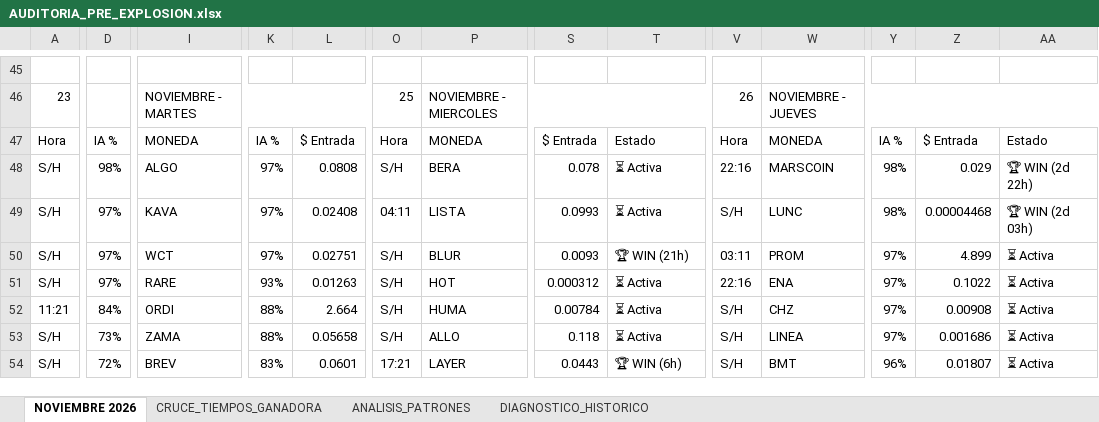
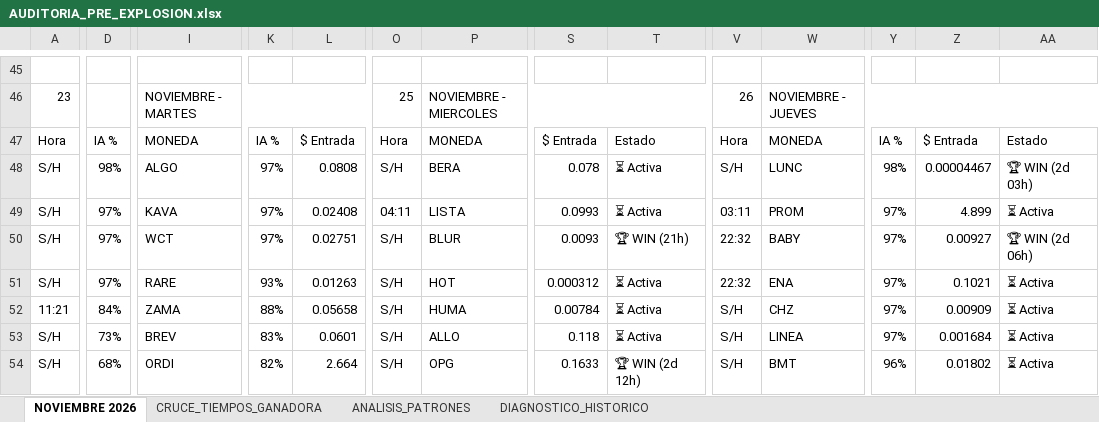
Before and after one commit to kjanoto-coder/panel-cripto, an Excel workbook: AUDITORIA_PRE_EXPLOSION.xlsx, sheet NOVIEMBRE 2026, drawn as a sheet; only a part is shown, gaps mark what is left out; values as stored, in another font and other column widths than the file's, no cell formats; the diff covers the shown part only; the diff names each change by its address in the sheet, - before the commit and + after, or states it on an @@ line.

```diff
--- a/AUDITORIA_PRE_EXPLOSION.xlsx (sheet NOVIEMBRE 2026)
+++ b/AUDITORIA_PRE_EXPLOSION.xlsx (sheet NOVIEMBRE 2026)
-V48: 22:16
+V48: S/H
-W48: MARSCOIN
+W48: LUNC
-Z48: 0.029
+Z48: 0.00004467
-AA48: 🏆 WIN (2d 22h)
+AA48: 🏆 WIN (2d 03h)
-V49: S/H
+V49: 03:11
-W49: LUNC
+W49: PROM
-Y49: 98%
+Y49: 97%
-Z49: 0.00004468
+Z49: 4.899
-AA49: 🏆 WIN (2d 03h)
+AA49: ⏳ Activa
-V50: 03:11
+V50: 22:32
-W50: PROM
+W50: BABY
-Z50: 4.899
+Z50: 0.00927
-AA50: ⏳ Activa
+AA50: 🏆 WIN (2d 06h)
-V51: 22:16
+V51: 22:32
-Z51: 0.1022
+Z51: 0.1021
-I52: ORDI
+I52: ZAMA
-L52: 2.664
+L52: 0.05658
-Z52: 0.00908
+Z52: 0.00909
-I53: ZAMA
+I53: BREV
-K53: 88%
+K53: 83%
-L53: 0.05658
+L53: 0.0601
-Z53: 0.001686
+Z53: 0.001684
-D54: 72%
+D54: 68%
-I54: BREV
+I54: ORDI
-K54: 83%
+K54: 82%
-L54: 0.0601
+L54: 2.664
-O54: 17:21
+O54: S/H
-P54: LAYER
+P54: OPG
-S54: 0.0443
+S54: 0.1633
-T54: 🏆 WIN (6h)
+T54: 🏆 WIN (2d 12h)
-Z54: 0.01807
+Z54: 0.01802
```
Also changed, not shown: 14 added rows, 14 removed rows and 327 edited cells elsewhere in this sheet, sheet CRUCE_TIEMPOS_GANADORA, sheet ANALISIS_PATRONES, sheet DIAGNOSTICO_HISTORICO, cell formats, 1 other file.
